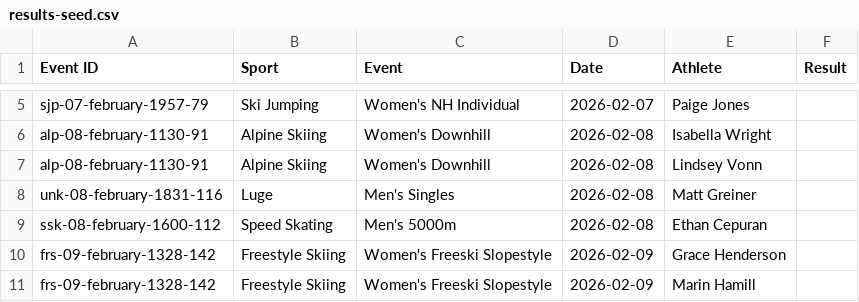
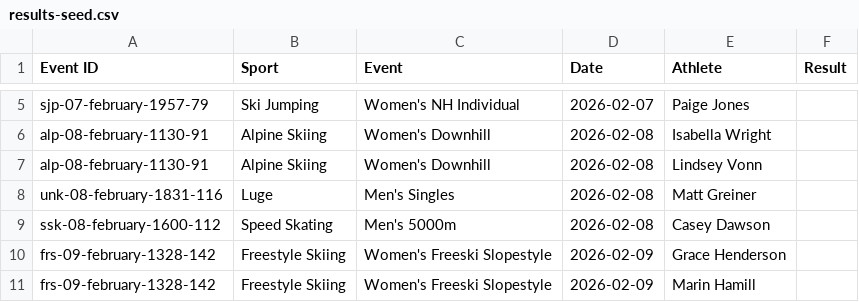
Before and after one commit to bmodena/utah-olympics-2026, a CSV file: data/results-seed.csv, drawn as a sheet; only a part is shown, gaps mark what is left out.

```diff
--- a/data/results-seed.csv
+++ b/data/results-seed.csv
@@ -8,3 +8,3 @@ alp-08-february-1130-91,Alpine Skiing,Women's Downhill,2026-02-08,Lindsey Vonn,
 unk-08-february-1831-116,Luge,Men's Singles,2026-02-08,Matt Greiner,
-ssk-08-february-1600-112,Speed Skating,Men's 5000m,2026-02-08,Ethan Cepuran,
+ssk-08-february-1600-112,Speed Skating,Men's 5000m,2026-02-08,Casey Dawson,
 frs-09-february-1328-142,Freestyle Skiing,Women's Freeski Slopestyle,2026-02-09,Grace Henderson,
```
Also changed, not shown: 8 other files.
